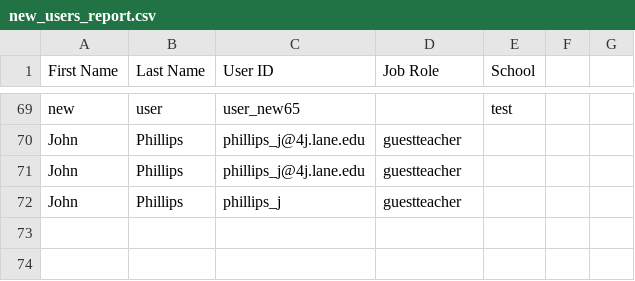
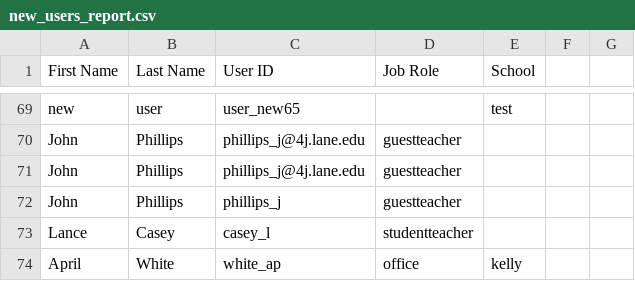
Before and after one commit to MaestroHadley/4JCanvasDocs, a CSV file: CanvasScripts/Report_Files/new_users_report.csv, drawn as a sheet; only a part is shown, gaps mark what is left out; the diff names each change by its address in the sheet, - before the commit and + after, or states it on an @@ line.

```diff
--- a/CanvasScripts/Report_Files/new_users_report.csv
+++ b/CanvasScripts/Report_Files/new_users_report.csv
+row 73: Lance | Casey | casey_l | studentteacher
+row 74: April | White | white_ap | office | kelly
```
Also changed, not shown: CanvasScripts/Report_Files/suspended_users_report.csv, 10 other files.
